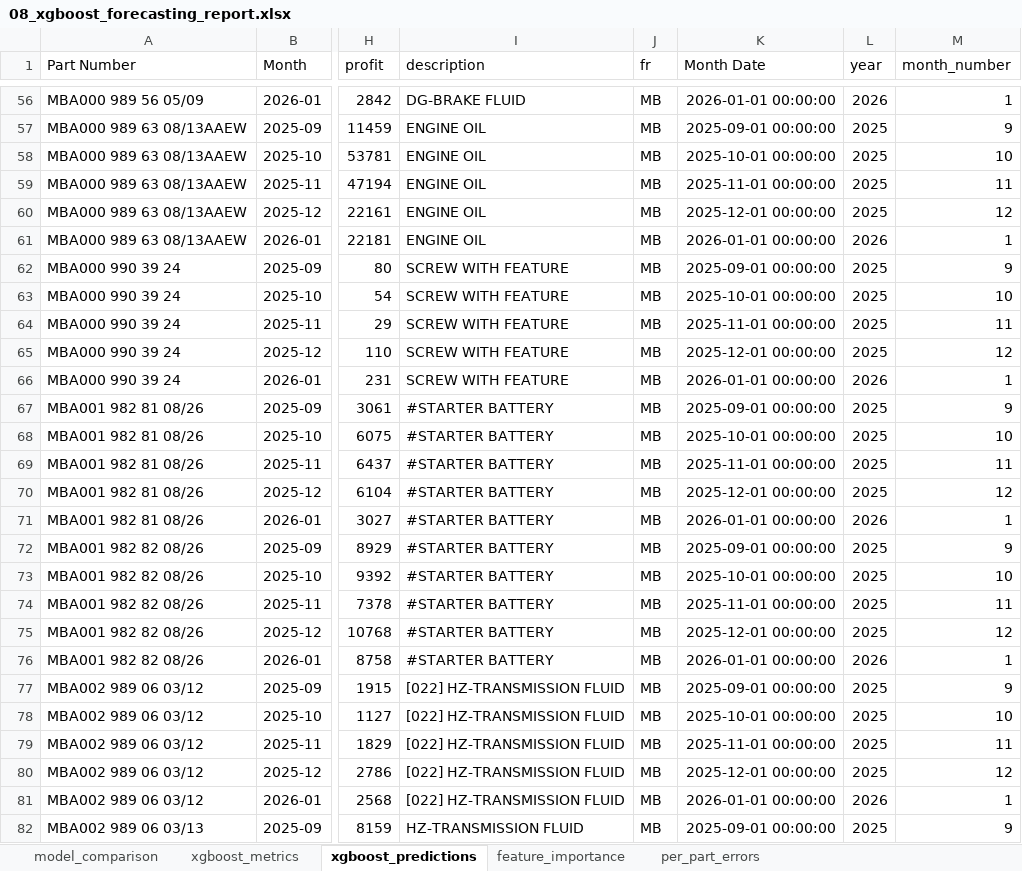
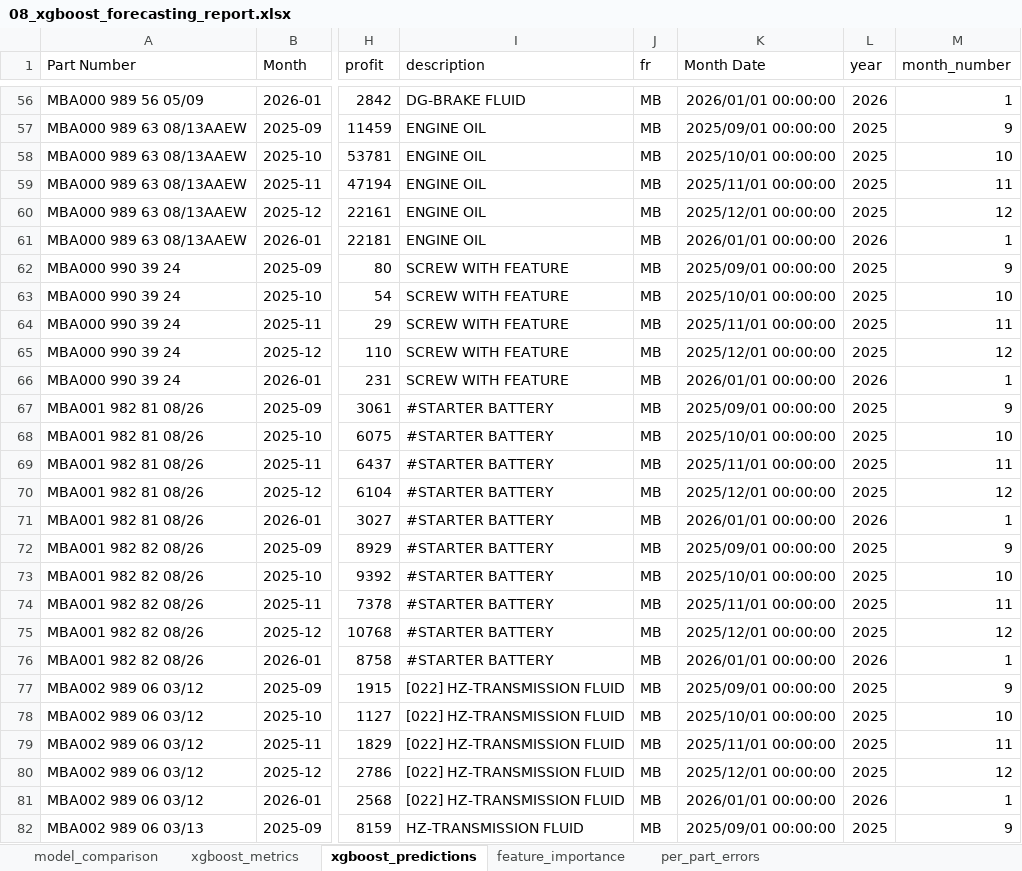
Before and after one commit to xayyomovich/demand-forecasting, an Excel workbook: outputs/xlsx/08_xgboost_forecasting_report.xlsx, sheet xgboost_predictions, drawn as a sheet; only a part is shown, gaps mark what is left out; values as stored, in another font and other column widths than the file's, no borders; the diff covers the shown part only; the diff names each change by its address in the sheet, - before the commit and + after, or states it on an @@ line.

```diff
--- a/outputs/xlsx/08_xgboost_forecasting_report.xlsx (sheet xgboost_predictions)
+++ b/outputs/xlsx/08_xgboost_forecasting_report.xlsx (sheet xgboost_predictions)
-K56 (Month Date): 2026-01-01 00:00:00
+K56 (Month Date): 2026/01/01 00:00:00
-K57 (Month Date): 2025-09-01 00:00:00
+K57 (Month Date): 2025/09/01 00:00:00
-K58 (Month Date): 2025-10-01 00:00:00
+K58 (Month Date): 2025/10/01 00:00:00
-K59 (Month Date): 2025-11-01 00:00:00
+K59 (Month Date): 2025/11/01 00:00:00
-K60 (Month Date): 2025-12-01 00:00:00
+K60 (Month Date): 2025/12/01 00:00:00
-K61 (Month Date): 2026-01-01 00:00:00
+K61 (Month Date): 2026/01/01 00:00:00
-K62 (Month Date): 2025-09-01 00:00:00
+K62 (Month Date): 2025/09/01 00:00:00
-K63 (Month Date): 2025-10-01 00:00:00
+K63 (Month Date): 2025/10/01 00:00:00
-K64 (Month Date): 2025-11-01 00:00:00
+K64 (Month Date): 2025/11/01 00:00:00
-K65 (Month Date): 2025-12-01 00:00:00
+K65 (Month Date): 2025/12/01 00:00:00
-K66 (Month Date): 2026-01-01 00:00:00
+K66 (Month Date): 2026/01/01 00:00:00
-K67 (Month Date): 2025-09-01 00:00:00
+K67 (Month Date): 2025/09/01 00:00:00
-K68 (Month Date): 2025-10-01 00:00:00
+K68 (Month Date): 2025/10/01 00:00:00
-K69 (Month Date): 2025-11-01 00:00:00
+K69 (Month Date): 2025/11/01 00:00:00
-K70 (Month Date): 2025-12-01 00:00:00
+K70 (Month Date): 2025/12/01 00:00:00
-K71 (Month Date): 2026-01-01 00:00:00
+K71 (Month Date): 2026/01/01 00:00:00
-K72 (Month Date): 2025-09-01 00:00:00
+K72 (Month Date): 2025/09/01 00:00:00
-K73 (Month Date): 2025-10-01 00:00:00
+K73 (Month Date): 2025/10/01 00:00:00
-K74 (Month Date): 2025-11-01 00:00:00
+K74 (Month Date): 2025/11/01 00:00:00
-K75 (Month Date): 2025-12-01 00:00:00
+K75 (Month Date): 2025/12/01 00:00:00
-K76 (Month Date): 2026-01-01 00:00:00
+K76 (Month Date): 2026/01/01 00:00:00
-K77 (Month Date): 2025-09-01 00:00:00
+K77 (Month Date): 2025/09/01 00:00:00
-K78 (Month Date): 2025-10-01 00:00:00
+K78 (Month Date): 2025/10/01 00:00:00
-K79 (Month Date): 2025-11-01 00:00:00
+K79 (Month Date): 2025/11/01 00:00:00
-K80 (Month Date): 2025-12-01 00:00:00
+K80 (Month Date): 2025/12/01 00:00:00
-K81 (Month Date): 2026-01-01 00:00:00
+K81 (Month Date): 2026/01/01 00:00:00
-K82 (Month Date): 2025-09-01 00:00:00
+K82 (Month Date): 2025/09/01 00:00:00
```
Also changed, not shown: 223 edited cells elsewhere in this sheet, outputs/xlsx/08c_xgboost_safe_part_features_report.xlsx, outputs/xlsx/08e_xgboost_log_target_lag12_all651_report.xlsx, 49 other files.
